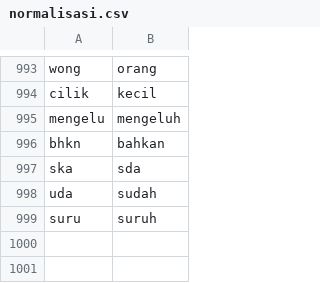
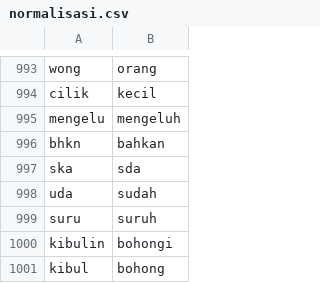
Before and after one commit to alishzaputri/skripsi, a CSV file: data/normalisasi.csv, drawn as a sheet; only a part is shown, gaps mark what is left out.

Commit message:
Add files via upload

```diff
--- a/data/normalisasi.csv
+++ b/data/normalisasi.csv
@@ -999 +999,3 @@ uda;sudah
 suru;suruh
+kibulin;bohongi
+kibul;bohong
```
